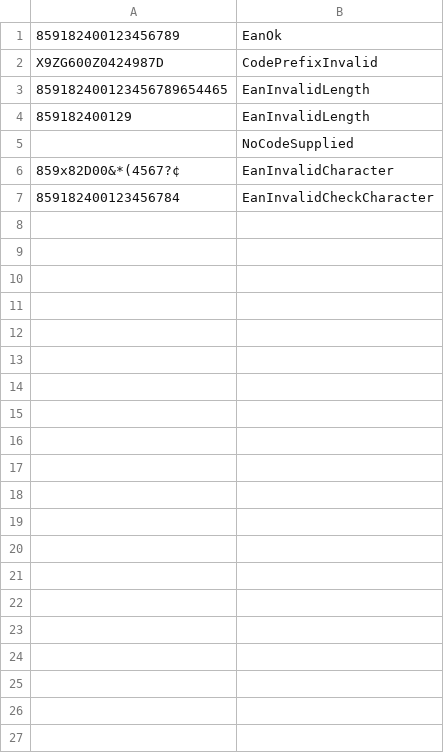
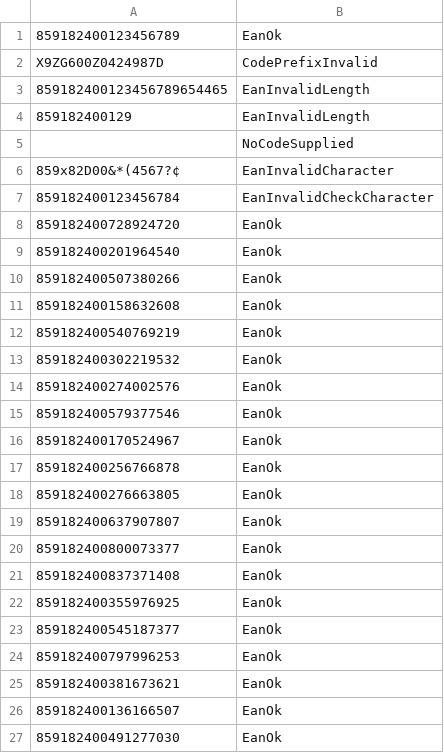
Before and after one commit to stexyz/bohemia-energy, a CSV file: ean-eic-checking-service/ean-eic-checker-service/EndToEndTests/EAN_Codes.csv, drawn as a sheet; only a part is shown; the diff covers the shown part only; the diff names each change by its address in the sheet, - before the commit and + after, or states it on an @@ line.

```diff
--- a/ean-eic-checking-service/ean-eic-checker-service/EndToEndTests/EAN_Codes.csv
+++ b/ean-eic-checking-service/ean-eic-checker-service/EndToEndTests/EAN_Codes.csv
+row 8: 859182400728924720 | EanOk
+row 9: 859182400201964540 | EanOk
+row 10: 859182400507380266 | EanOk
+row 11: 859182400158632608 | EanOk
+row 12: 859182400540769219 | EanOk
+row 13: 859182400302219532 | EanOk
+row 14: 859182400274002576 | EanOk
+row 15: 859182400579377546 | EanOk
+row 16: 859182400170524967 | EanOk
+row 17: 859182400256766878 | EanOk
+row 18: 859182400276663805 | EanOk
+row 19: 859182400637907807 | EanOk
+row 20: 859182400800073377 | EanOk
+row 21: 859182400837371408 | EanOk
+row 22: 859182400355976925 | EanOk
+row 23: 859182400545187377 | EanOk
+row 24: 859182400797996253 | EanOk
+row 25: 859182400381673621 | EanOk
+row 26: 859182400136166507 | EanOk
+row 27: 859182400491277030 | EanOk
```
Also changed, not shown: 20 added rows elsewhere in this file.
